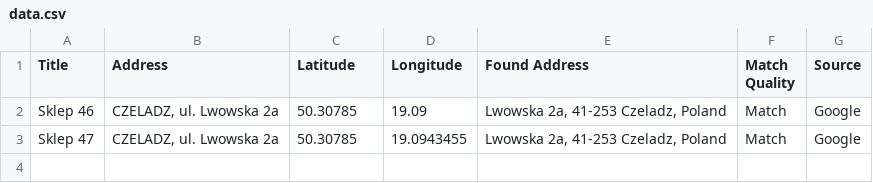
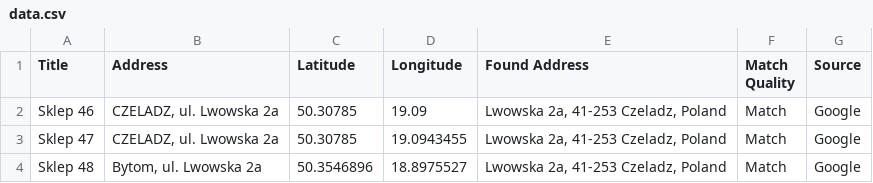
Before and after one commit to sylwesterborek/sklepy_netto, a CSV file: data.csv, drawn as a sheet; the diff names each change by its address in the sheet, - before the commit and + after, or states it on an @@ line.

Commit message:
Update data.csv

```diff
--- a/data.csv
+++ b/data.csv
+row 4: Sklep 48 | Bytom, ul. Lwowska 2a | 50.3546896 | 18.8975527 | Lwowska 2a, 41-253 Czeladz, Poland | Match | Google
```
